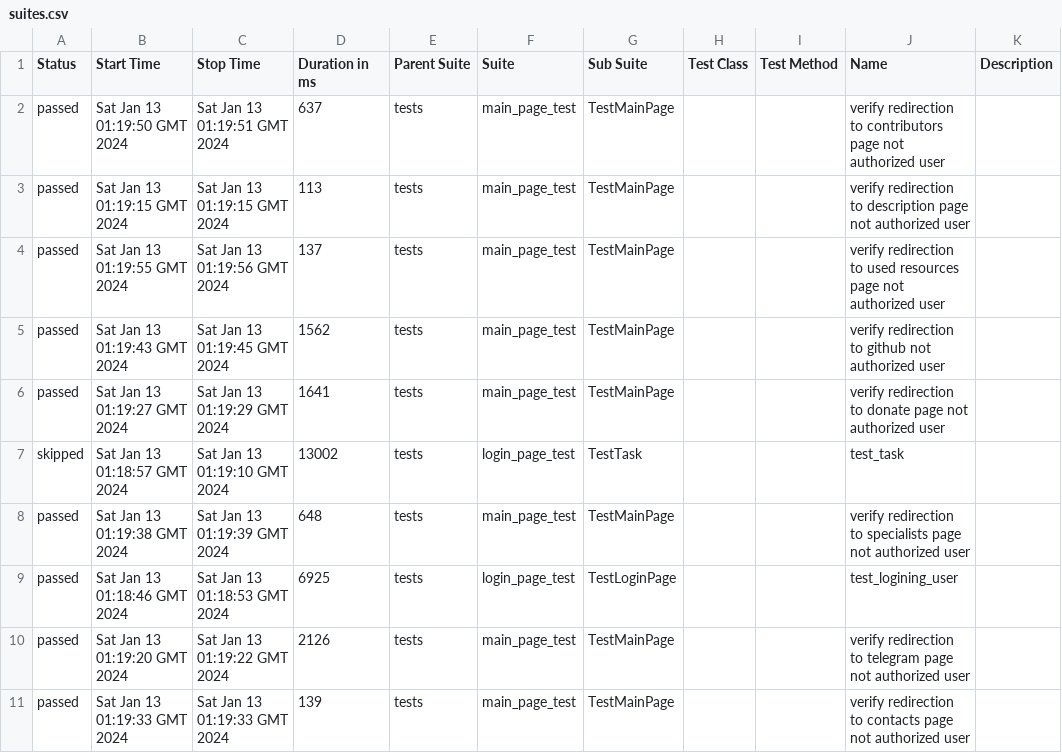
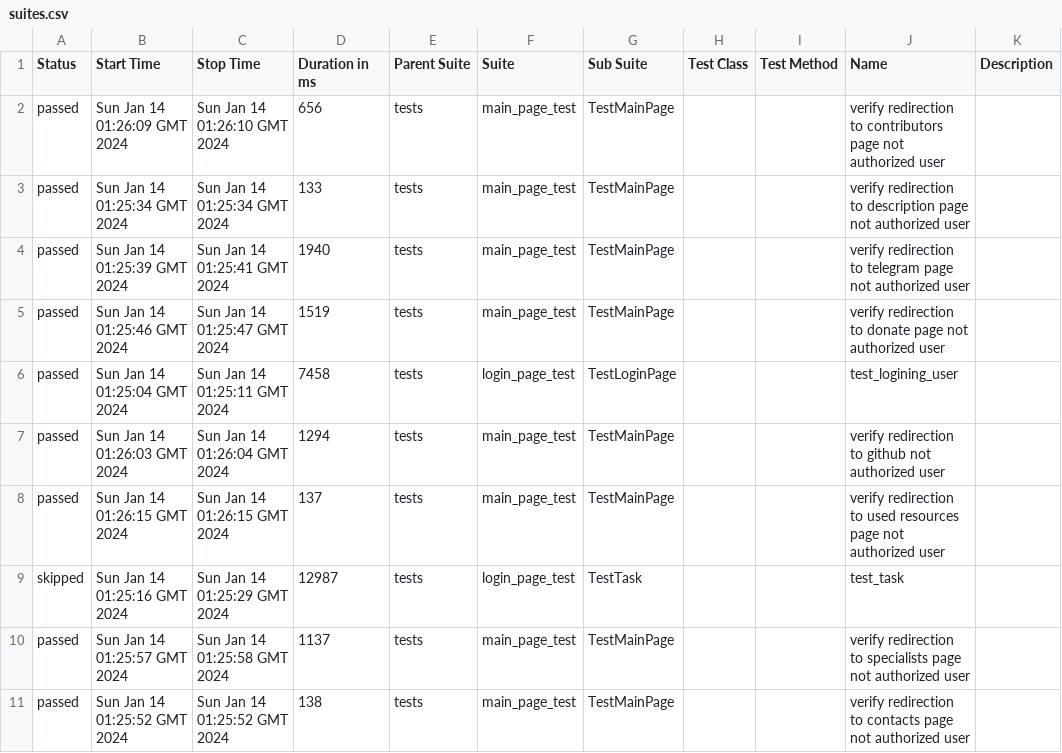
Before and after one commit to crlinm/brainup_auto-tests-python, a CSV file: data/suites.csv, drawn as a sheet.

Commit message:
Deploying to gh-pages from @ crlinm/brainup_auto-tests-python@940ef1e035a3a838c65035e1a8504ba69e95a604 🚀

```diff
--- a/data/suites.csv
+++ b/data/suites.csv
@@ -1,11 +1,11 @@
 "Status","Start Time","Stop Time","Duration in ms","Parent Suite","Suite","Sub Suite","Test Class","Test Method","Name","Description"
-"passed","Sat Jan 13 01:19:50 GMT 2024","Sat Jan 13 01:19:51 GMT 2024","637","tests","main_page_test","TestMainPage","","","verify redirection to contributors page not authorized user",""
-"passed","Sat Jan 13 01:19:15 GMT 2024","Sat Jan 13 01:19:15 GMT 2024","113","tests","main_page_test","TestMainPage","","","verify redirection to description page not authorized user",""
-"passed","Sat Jan 13 01:19:55 GMT 2024","Sat Jan 13 01:19:56 GMT 2024","137","tests","main_page_test","TestMainPage","","","verify redirection to used resources page not authorized user",""
-"passed","Sat Jan 13 01:19:43 GMT 2024","Sat Jan 13 01:19:45 GMT 2024","1562","tests","main_page_test","TestMainPage","","","verify redirection to github not authorized user",""
-"passed","Sat Jan 13 01:19:27 GMT 2024","Sat Jan 13 01:19:29 GMT 2024","1641","tests","main_page_test","TestMainPage","","","verify redirection to donate page not authorized user",""
-"skipped","Sat Jan 13 01:18:57 GMT 2024","Sat Jan 13 01:19:10 GMT 2024","13002","tests","login_page_test","TestTask","","","test_task",""
-"passed","Sat Jan 13 01:19:38 GMT 2024","Sat Jan 13 01:19:39 GMT 2024","648","tests","main_page_test","TestMainPage","","","verify redirection to specialists page not authorized user",""
-"passed","Sat Jan 13 01:18:46 GMT 2024","Sat Jan 13 01:18:53 GMT 2024","6925","tests","login_page_test","TestLoginPage","","","test_logining_user",""
-"passed","Sat Jan 13 01:19:20 GMT 2024","Sat Jan 13 01:19:22 GMT 2024","2126","tests","main_page_test","TestMainPage","","","verify redirection to telegram page not authorized user",""
-"passed","Sat Jan 13 01:19:33 GMT 2024","Sat Jan 13 01:19:33 GMT 2024","139","tests","main_page_test","TestMainPage","","","verify redirection to contacts page not authorized user",""
+"passed","Sun Jan 14 01:26:09 GMT 2024","Sun Jan 14 01:26:10 GMT 2024","656","tests","main_page_test","TestMainPage","","","verify redirection to contributors page not authorized user",""
+"passed","Sun Jan 14 01:25:34 GMT 2024","Sun Jan 14 01:25:34 GMT 2024","133","tests","main_page_test","TestMainPage","","","verify redirection to description page not authorized user",""
+"passed","Sun Jan 14 01:25:39 GMT 2024","Sun Jan 14 01:25:41 GMT 2024","1940","tests","main_page_test","TestMainPage","","","verify redirection to telegram page not authorized user",""
+"passed","Sun Jan 14 01:25:46 GMT 2024","Sun Jan 14 01:25:47 GMT 2024","1519","tests","main_page_test","TestMainPage","","","verify redirection to donate page not authorized user",""
+"passed","Sun Jan 14 01:25:04 GMT 2024","Sun Jan 14 01:25:11 GMT 2024","7458","tests","login_page_test","TestLoginPage","","","test_logining_user",""
+"passed","Sun Jan 14 01:26:03 GMT 2024","Sun Jan 14 01:26:04 GMT 2024","1294","tests","main_page_test","TestMainPage","","","verify redirection to github not authorized user",""
+"passed","Sun Jan 14 01:26:15 GMT 2024","Sun Jan 14 01:26:15 GMT 2024","137","tests","main_page_test","TestMainPage","","","verify redirection to used resources page not authorized user",""
+"skipped","Sun Jan 14 01:25:16 GMT 2024","Sun Jan 14 01:25:29 GMT 2024","12987","tests","login_page_test","TestTask","","","test_task",""
+"passed","Sun Jan 14 01:25:57 GMT 2024","Sun Jan 14 01:25:58 GMT 2024","1137","tests","main_page_test","TestMainPage","","","verify redirection to specialists page not authorized user",""
+"passed","Sun Jan 14 01:25:52 GMT 2024","Sun Jan 14 01:25:52 GMT 2024","138","tests","main_page_test","TestMainPage","","","verify redirection to contacts page not authorized user",""
```
Also changed, not shown: 42 other files.
